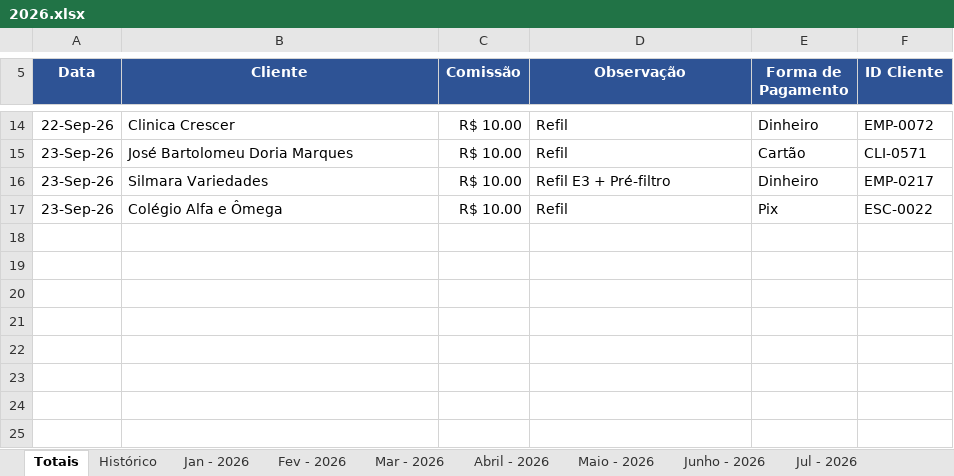
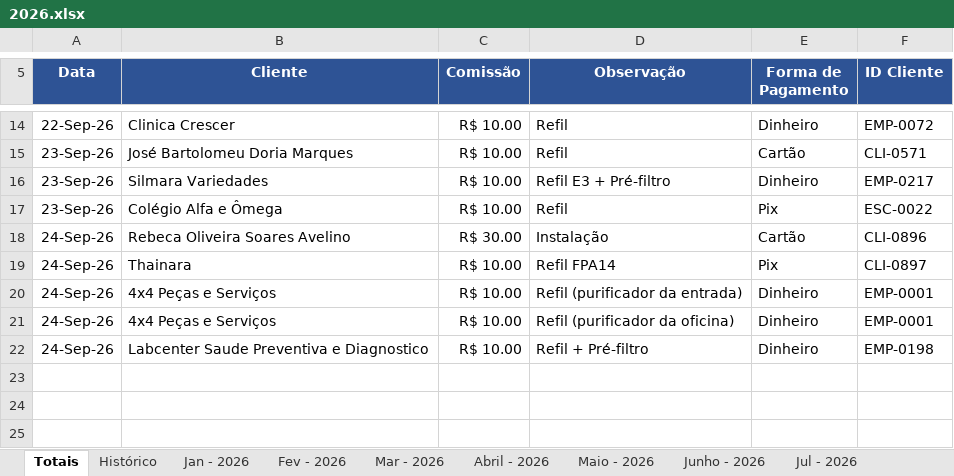
Before and after one commit to backupplanetaagua2025-hub/Comiss-es-Wiliam, an Excel workbook: 2026.xlsx, sheet Totais, drawn as a sheet; only a part is shown, gaps mark what is left out; values as stored, in another font and other column widths than the file's, no borders; table styles not drawn; the diff names each change by its address in the sheet, - before the commit and + after, or states it on an @@ line.

Commit message:
Add files via upload

```diff
--- a/2026.xlsx (sheet Totais)
+++ b/2026.xlsx (sheet Totais)
-row 18: (empty)
+row 18: 24-Sep-26 | Rebeca Oliveira Soares Avelino | R$ 30.00 | Instalação | Cartão | CLI-0896
-row 19: (empty)
+row 19: 24-Sep-26 | Thainara | R$ 10.00 | Refil FPA14 | Pix | CLI-0897
-row 20: (empty)
+row 20: 24-Sep-26 | 4x4 Peças e Serviços | R$ 10.00 | Refil (purificador da entrada) | Dinheiro | EMP-0001
-row 21: (empty)
+row 21: 24-Sep-26 | 4x4 Peças e Serviços | R$ 10.00 | Refil (purificador da oficina) | Dinheiro | EMP-0001
-row 22: (empty)
+row 22: 24-Sep-26 | Labcenter Saude Preventiva e Diagnostico | R$ 10.00 | Refil + Pré-filtro | Dinheiro | EMP-0198
```
